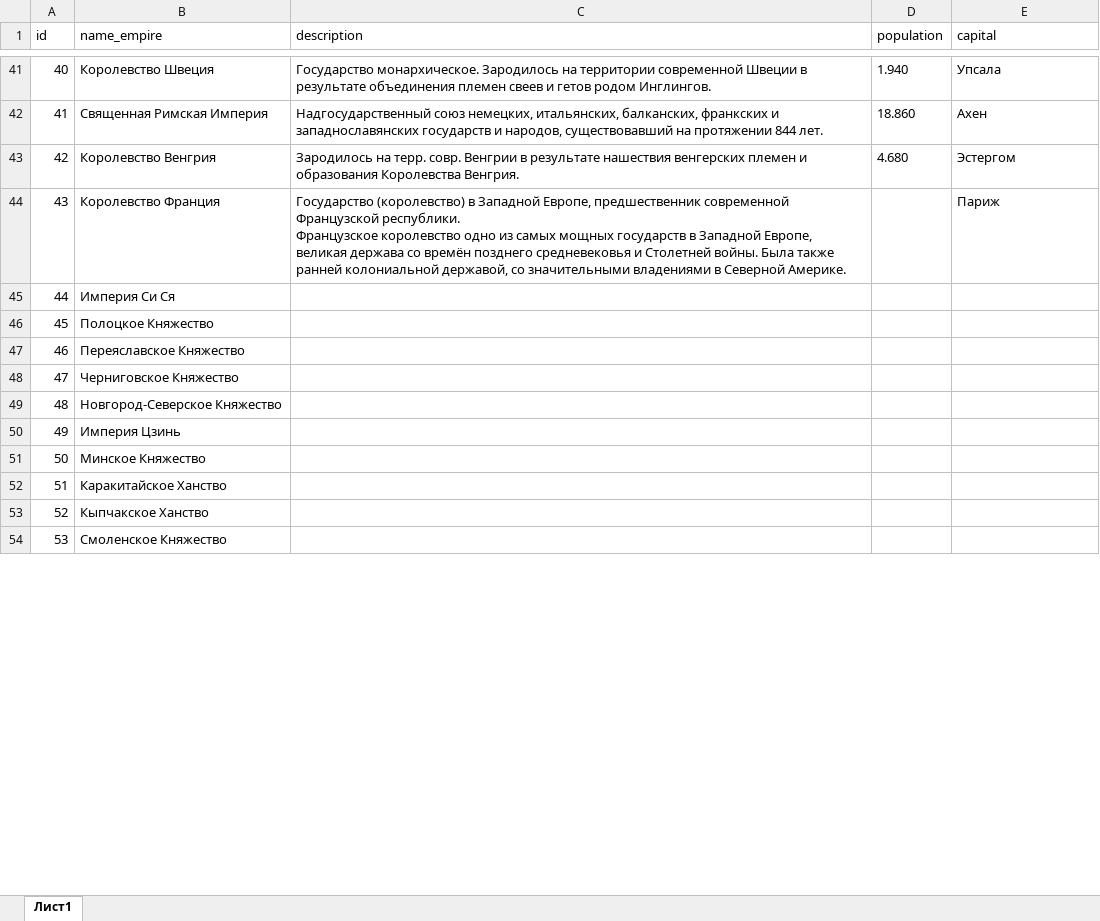
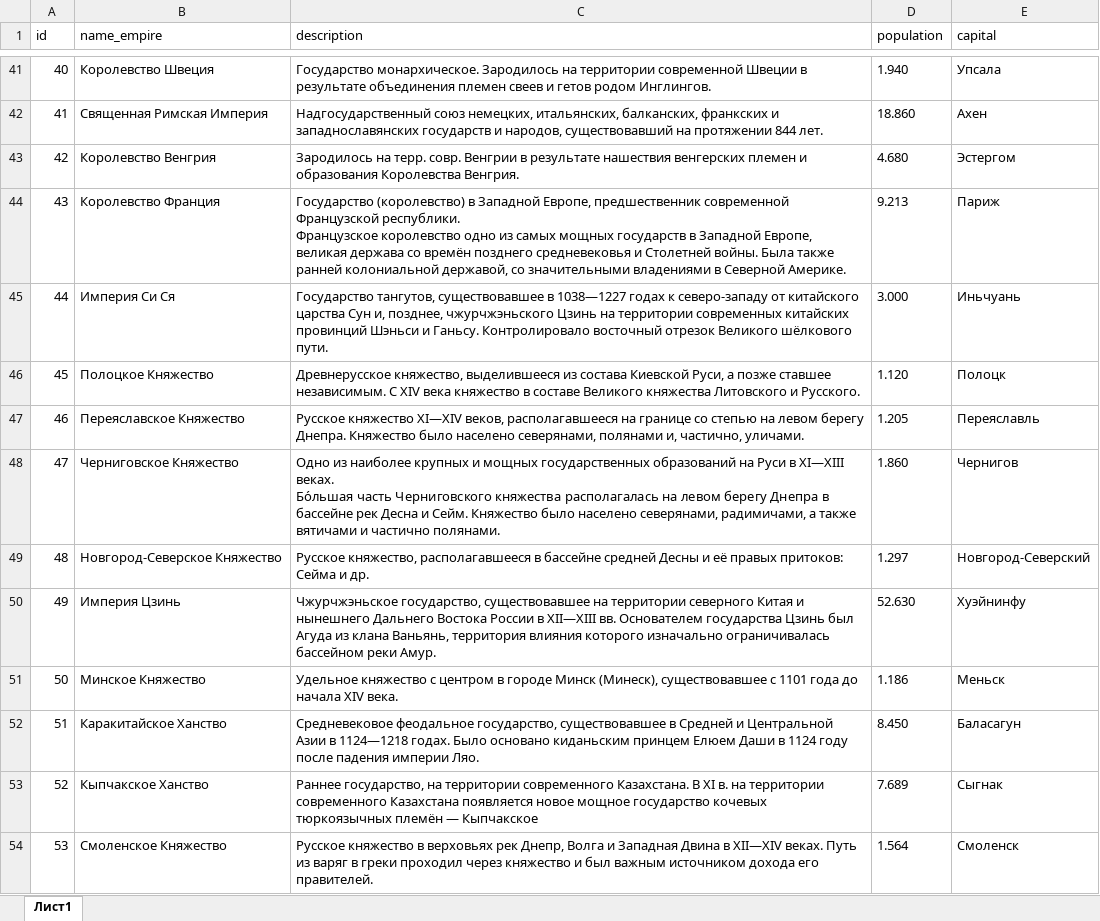
Before and after one commit to bazunaka/bazGames, an Excel workbook: The Rurik Empire/docs/empires.xlsx, sheet Лист1, drawn as a sheet; only a part is shown, gaps mark what is left out; values as stored, in another font and other column widths than the file's, no borders; ↵ is a line break in a cell; the diff covers the shown part only; the diff names each change by its address in the sheet, - before the commit and + after, or states it on an @@ line.

Commit message:
add description for empiries

```diff
--- a/The Rurik Empire/docs/empires.xlsx (sheet Лист1)
+++ b/The Rurik Empire/docs/empires.xlsx (sheet Лист1)
-D44 (population): (empty)
+D44 (population): 9.213
-C45 (description): (empty)
+C45 (description): Государство тангутов, существовавшее в 1038—1227 годах к северо-западу от китайского царства Сун и, позднее, чжурчжэньского Цзинь на территории современных китайских провинций Шэньси и Ганьсу. Контролировало восточный отрезок Великого шёлкового пути.
-D45 (population): (empty)
+D45 (population): 3.000
-E45 (capital): (empty)
+E45 (capital): Иньчуань
-C46 (description): (empty)
+C46 (description): Древнерусское княжество, выделившееся из состава Киевской Руси, а позже ставшее независимым. С XIV века княжество в составе Великого княжества Литовского и Русского.
-D46 (population): (empty)
+D46 (population): 1.120
-E46 (capital): (empty)
+E46 (capital): Полоцк
-C47 (description): (empty)
+C47 (description): Русское княжество XI—XIV веков, располагавшееся на границе со степью на левом берегу Днепра. Княжество было населено северянами, полянами и, частично, уличами.
-D47 (population): (empty)
+D47 (population): 1.205
-E47 (capital): (empty)
+E47 (capital): Переяславль
-C48 (description): (empty)
+C48 (description): Одно из наиболее крупных и мощных государственных образований на Руси в XI—XIII веках. ↵ Бо́льшая часть Черниговского княжества располагалась на левом берегу Днепра в бассейне рек Десна и Сейм. Княжество было населено северянами, радимичами, а также вятичами и частично полянами.
-D48 (population): (empty)
+D48 (population): 1.860
-E48 (capital): (empty)
+E48 (capital): Чернигов
-C49 (description): (empty)
+C49 (description): Русское княжество, располагавшееся в бассейне средней Десны и её правых притоков: Сейма и др.
-D49 (population): (empty)
+D49 (population): 1.297
-E49 (capital): (empty)
+E49 (capital): Новгород-Северский
-C50 (description): (empty)
+C50 (description): Чжурчжэньское государство, существовавшее на территории северного Китая и нынешнего Дальнего Востока России в XII—XIII вв. Основателем государства Цзинь был Агуда из клана Ваньянь, территория влияния которого изначально ограничивалась бассейном реки Амур.
-D50 (population): (empty)
+D50 (population): 52.630
-E50 (capital): (empty)
+E50 (capital): Хуэйнинфу
-C51 (description): (empty)
+C51 (description): Удельное княжество с центром в городе Минск (Минеск), существовавшее с 1101 года до начала XIV века.
-D51 (population): (empty)
+D51 (population): 1.186
-E51 (capital): (empty)
+E51 (capital): Меньск
-C52 (description): (empty)
+C52 (description): Средневековое феодальное государство, существовавшее в Средней и Центральной Азии в 1124—1218 годах. Было основано киданьским принцем Елюем Даши в 1124 году после падения империи Ляо.
-D52 (population): (empty)
+D52 (population): 8.450
-E52 (capital): (empty)
+E52 (capital): Баласагун
-C53 (description): (empty)
+C53 (description): Раннее государство, на территории современного Казахстана. В XI в. на территории современного Казахстана появляется новое мощное государство кочевых тюркоязычных племён — Кыпчакское
-D53 (population): (empty)
+D53 (population): 7.689
-E53 (capital): (empty)
+E53 (capital): Сыгнак
-C54 (description): (empty)
+C54 (description): Русское княжество в верховьях рек Днепр, Волга и Западная Двина в XII—XIV веках. Путь из варяг в греки проходил через княжество и был важным источником дохода его правителей.
-D54 (population): (empty)
+D54 (population): 1.564
-E54 (capital): (empty)
+E54 (capital): Смоленск
```
Also changed, not shown: 114 edited cells elsewhere in this sheet.
